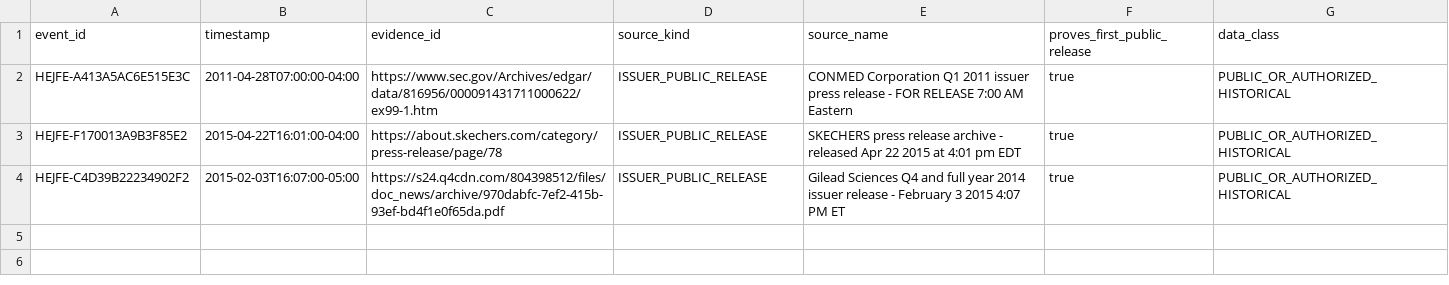
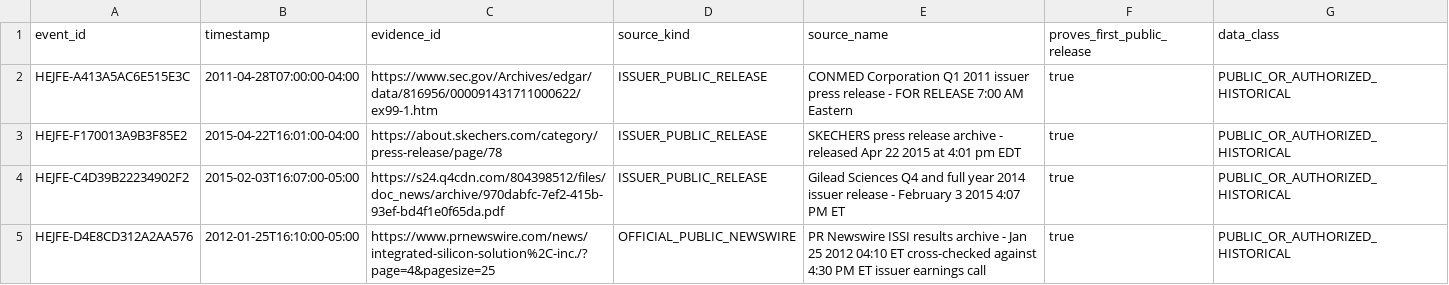
Before and after one commit to P00NSMASHER/github-value-hunt-ledger, a CSV file: historical_mnpi/real_corpus/import/announcement_metadata.csv, drawn as a sheet; the diff names each change by its address in the sheet, - before the commit and + after, or states it on an @@ line.

Commit message:
MNPI real corpus G1.4: resolve ISSI exact announcement

```diff
--- a/historical_mnpi/real_corpus/import/announcement_metadata.csv
+++ b/historical_mnpi/real_corpus/import/announcement_metadata.csv
+row 5: HEJFE-D4E8CD312A2AA576 | 2012-01-25T16:10:00-05:00 | https://www.prnewswire.com/news/integrated-silicon-solution%2C-inc./?page=4&pagesize=25 | OFFICIAL_PUBLIC_NEWSWIRE | PR Newswire ISSI results archive - Jan 25 2012 04:10 ET cross-checked against 4:30 PM ET issuer earnings call | true | PUBLIC_OR_AUTHORIZED_HISTORICAL
```
